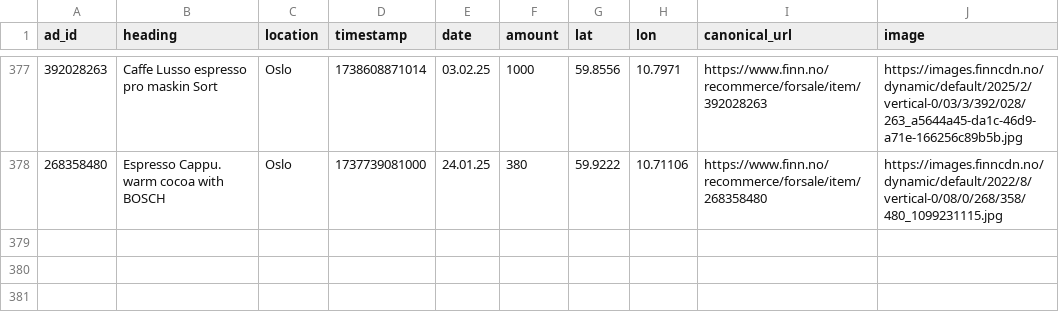
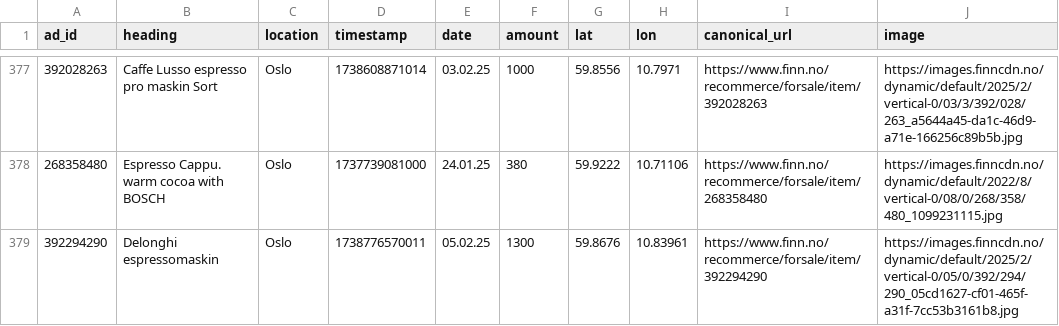
Before and after one commit to aslak01/espresso, a CSV file: data/espresso.csv, drawn as a sheet; only a part is shown, gaps mark what is left out.

```diff
--- a/data/espresso.csv
+++ b/data/espresso.csv
@@ -378 +378,2 @@ ad_id,heading,location,timestamp,date,amount,lat,lon,canonical_url,image
 268358480,Espresso Cappu. warm cocoa with BOSCH,Oslo,1737739081000,24.01.25,380,59.9222,10.71106,https://www.finn.no/recommerce/forsale/item/268358480,https://images.finncdn.no/dynamic/default/2022/8/vertical-0/08/0/268/358/480_1099231115.jpg
+392294290,Delonghi espressomaskin,Oslo,1738776570011,05.02.25,1300,59.8676,10.83961,https://www.finn.no/recommerce/forsale/item/392294290,https://images.finncdn.no/dynamic/default/2025/2/vertical-0/05/0/392/294/290_05cd1627-cf01-465f-a31f-7cc53b3161b8.jpg
```
